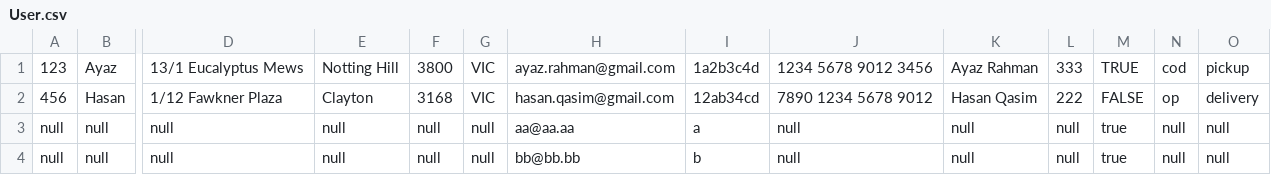
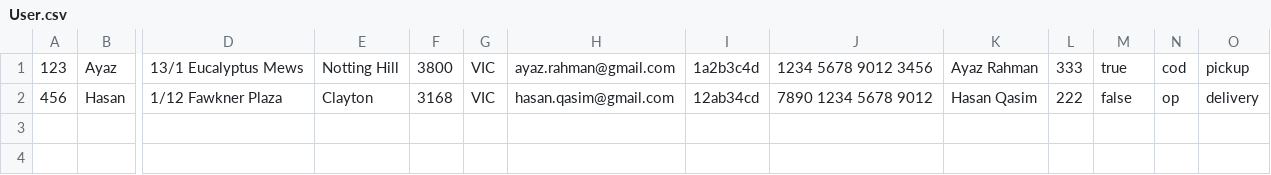
Before and after one commit to AyazRahman/MFV, a CSV file: User.csv, drawn as a sheet; only a part is shown, gaps mark what is left out; rows hold the shown columns only; the diff names each change by its address in the sheet, - before the commit and + after, or states it on an @@ line.

```diff
--- a/User.csv
+++ b/User.csv
-M1: TRUE
+M1: true
-M2: FALSE
+M2: false
-row 3: null | null | null | null | null | null | aa@aa.aa | a | null | null | null | true | null | null
-row 4: null | null | null | null | null | null | bb@bb.bb | b | null | null | null | true | null | null
```
Also changed, not shown: 3 other files.
